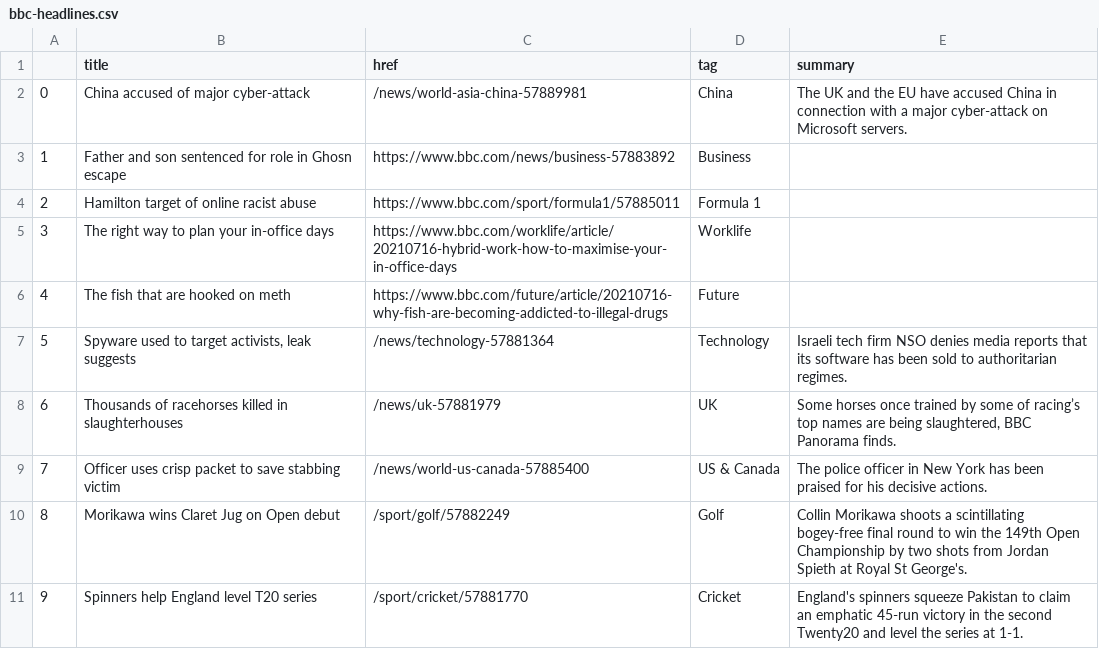
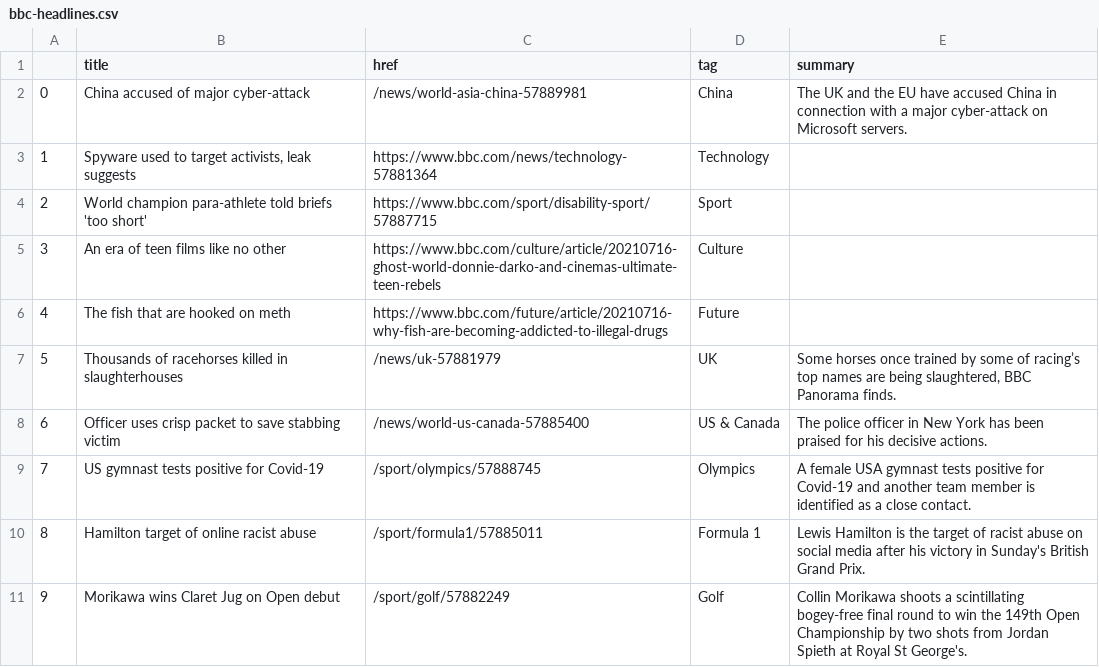
Before and after one commit to ichinichichi/automatic-scraper, a CSV file: bbc-headlines.csv, drawn as a sheet; only a part is shown; the diff covers the shown part only.

```diff
--- a/bbc-headlines.csv
+++ b/bbc-headlines.csv
@@ -2,10 +2,10 @@
 0,China accused of major cyber-attack,/news/world-asia-china-57889981,China,The UK and the EU have accused China in connection with a major cyber-attack on Microsoft servers.
-1,Father and son sentenced for role in Ghosn escape,https://www.bbc.com/news/business-57883892,Business,
-2,Hamilton target of online racist abuse,https://www.bbc.com/sport/formula1/57885011,Formula 1,
-3,The right way to plan your in-office days,https://www.bbc.com/worklife/article/20210716-hybrid-work-how-to-maximise-your-in-office-days,Worklife,
+1,"Spyware used to target activists, leak suggests",https://www.bbc.com/news/technology-57881364,Technology,
+2,World champion para-athlete told briefs 'too short',https://www.bbc.com/sport/disability-sport/57887715,Sport,
+3,An era of teen films like no other,https://www.bbc.com/culture/article/20210716-ghost-world-donnie-darko-and-cinemas-ultimate-teen-rebels,Culture,
 4,The fish that are hooked on meth,https://www.bbc.com/future/article/20210716-why-fish-are-becoming-addicted-to-illegal-drugs,Future,
-5,"Spyware used to target activists, leak suggests",/news/technology-57881364,Technology,Israeli tech firm NSO denies media reports that its software has been sold to authoritarian regimes.
-6,Thousands of racehorses killed in slaughterhouses,/news/uk-57881979,UK,"Some horses once trained by some of racing’s top names are being slaughtered, BBC Panorama finds."
-7,Officer uses crisp packet to save stabbing victim,/news/world-us-canada-57885400,US & Canada,The police officer in New York has been praised for his decisive actions.
-8,Morikawa wins Claret Jug on Open debut,/sport/golf/57882249,Golf,Collin Morikawa shoots a scintillating bogey-free final round to win the 149th Open Championship by two shots from Jordan Spieth at Royal St George's.
-9,Spinners help England level T20 series,/sport/cricket/57881770,Cricket,England's spinners squeeze Pakistan to claim an emphatic 45-run victory in the second Twenty20 and level the series at 1-1.
+5,Thousands of racehorses killed in slaughterhouses,/news/uk-57881979,UK,"Some horses once trained by some of racing’s top names are being slaughtered, BBC Panorama finds."
+6,Officer uses crisp packet to save stabbing victim,/news/world-us-canada-57885400,US & Canada,The police officer in New York has been praised for his decisive actions.
+7,US gymnast tests positive for Covid-19,/sport/olympics/57888745,Olympics,A female USA gymnast tests positive for Covid-19 and another team member is identified as a close contact.
+8,Hamilton target of online racist abuse,/sport/formula1/57885011,Formula 1,Lewis Hamilton is the target of racist abuse on social media after his victory in Sunday's British Grand Prix.
+9,Morikawa wins Claret Jug on Open debut,/sport/golf/57882249,Golf,Collin Morikawa shoots a scintillating bogey-free final round to win the 149th Open Championship by two shots from Jordan Spieth at Royal St George's.
```
Also changed, not shown: 10 edited cells elsewhere in this file.
